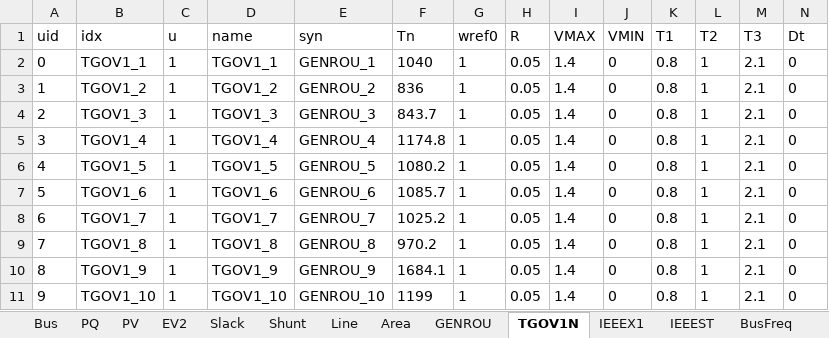
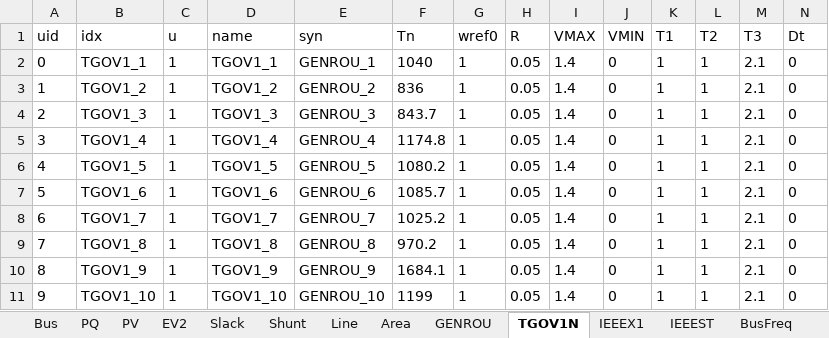
Before and after one commit to jinningwang/andes, an Excel workbook: jwang/case/ieee39_ev2.xlsx, sheet TGOV1N, drawn as a sheet; values as stored, in another font and other column widths than the file's, no borders; the diff names each change by its address in the sheet, - before the commit and + after, or states it on an @@ line.

Commit message:
[WIP] tune ace data

```diff
--- a/jwang/case/ieee39_ev2.xlsx (sheet TGOV1N)
+++ b/jwang/case/ieee39_ev2.xlsx (sheet TGOV1N)
-K2:K11 (T1): 0.8
+K2:K11 (T1): 1
```
Also changed, not shown: sheet PQ, sheet EV2, 3 other files.
